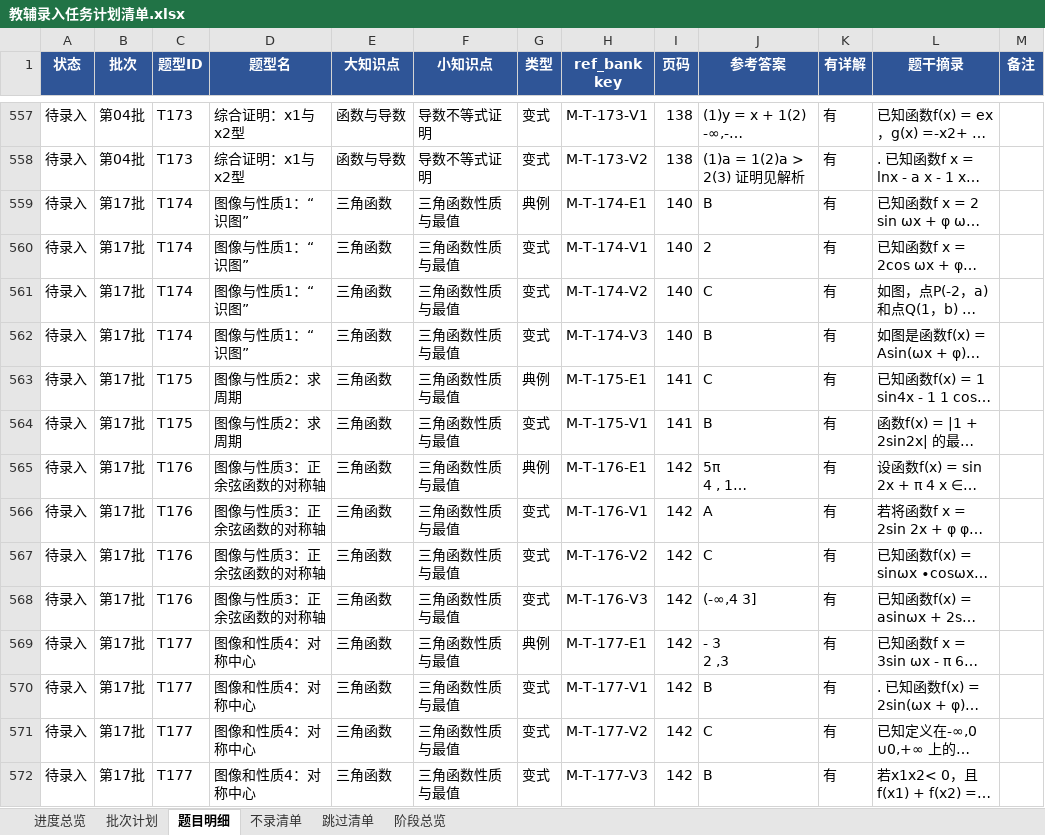
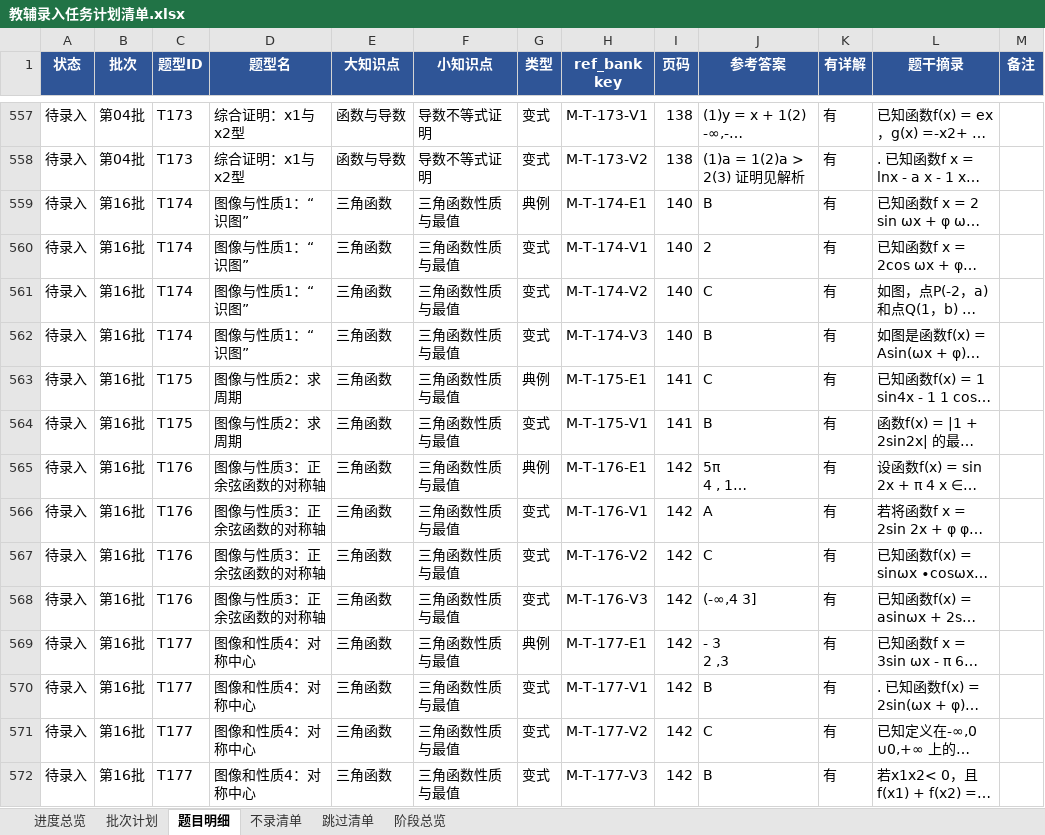
Before and after one commit to adwlachowicz684-star/Test-paper-generation-tool, an Excel workbook: gaokao-paper/教辅录入任务计划清单.xlsx, sheet 题目明细, drawn as a sheet; only a part is shown, gaps mark what is left out; long unchanged cells end in …; values as stored, in another font and other column widths than the file's, no borders; the diff covers the shown part only; the diff names each change by its address in the sheet, - before the commit and + after, or states it on an @@ line.

```diff
--- a/gaokao-paper/教辅录入任务计划清单.xlsx (sheet 题目明细)
+++ b/gaokao-paper/教辅录入任务计划清单.xlsx (sheet 题目明细)
-B559:B572 (批次): 第17批
+B559:B572 (批次): 第16批
```
Also changed, not shown: 907 edited cells and cell formats elsewhere in this sheet, sheet 批次计划, sheet 进度总览, sheet 阶段总览, gaokao-paper/高三题库与间隔复习系统.xlsx, 19 other files.
